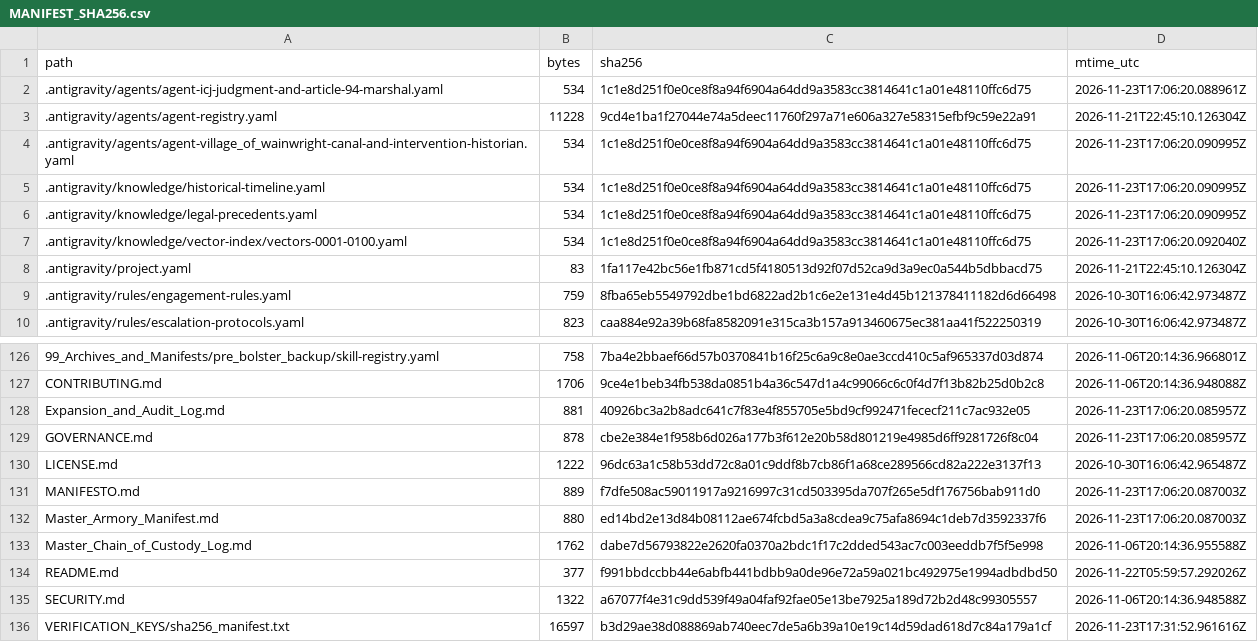
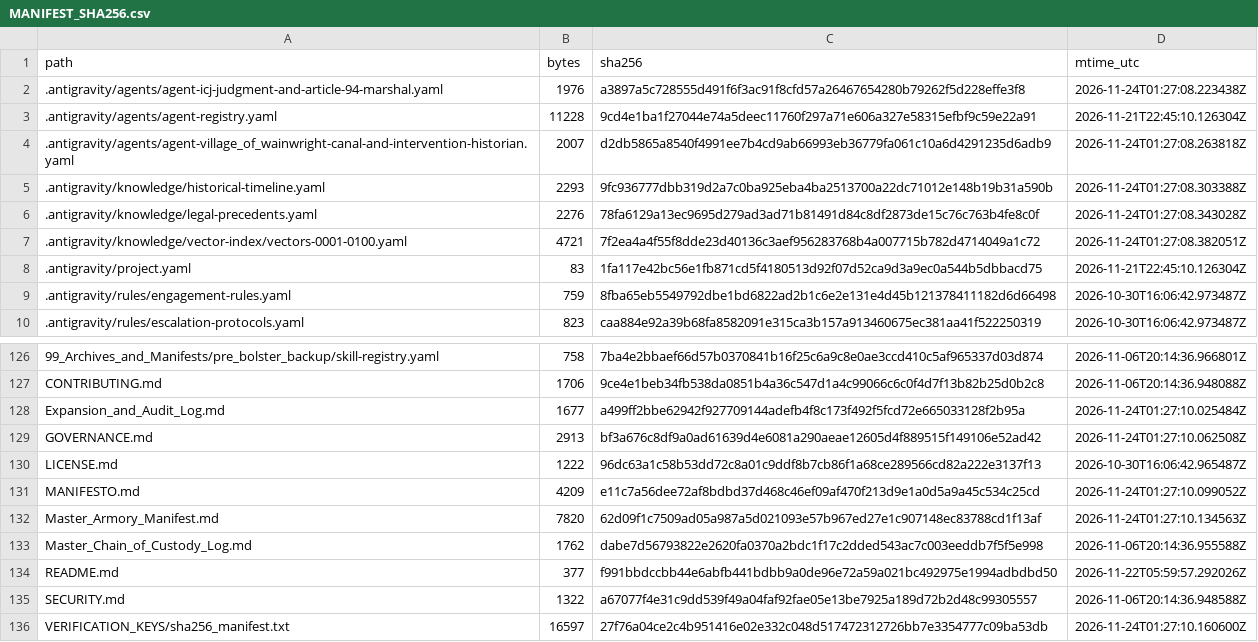
Before and after one commit to GlobalRestitutionAlliance/turtle-island-us-ak-village-of-wainwright-master-litigation, a CSV file: 99_Archives_and_Manifests/MANIFEST_SHA256.csv, drawn as a sheet; only a part is shown, gaps mark what is left out; the diff covers the shown part only.

```diff
--- a/99_Archives_and_Manifests/MANIFEST_SHA256.csv
+++ b/99_Archives_and_Manifests/MANIFEST_SHA256.csv
@@ -1,8 +1,8 @@
 path,bytes,sha256,mtime_utc
-.antigravity/agents/agent-icj-judgment-and-article-94-marshal.yaml,534,1c1e8d251f0e0ce8f8a94f6904a64dd9a3583cc3814641c1a01e48110ffc6d75,2026-11-23T17:06:20.088961Z
+.antigravity/agents/agent-icj-judgment-and-article-94-marshal.yaml,1976,a3897a5c728555d491f6f3ac91f8cfd57a26467654280b79262f5d228effe3f8,2026-11-24T01:27:08.223438Z
 .antigravity/agents/agent-registry.yaml,11228,9cd4e1ba1f27044e74a5deec11760f297a71e606a327e58315efbf9c59e22a91,2026-11-21T22:45:10.126304Z
-.antigravity/agents/agent-village_of_wainwright-canal-and-intervention-historian.yaml,534,1c1e8d251f0e0ce8f8a94f6904a64dd9a3583cc3814641c1a01e48110ffc6d75,2026-11-23T17:06:20.090995Z
-.antigravity/knowledge/historical-timeline.yaml,534,1c1e8d251f0e0ce8f8a94f6904a64dd9a3583cc3814641c1a01e48110ffc6d75,2026-11-23T17:06:20.090995Z
-.antigravity/knowledge/legal-precedents.yaml,534,1c1e8d251f0e0ce8f8a94f6904a64dd9a3583cc3814641c1a01e48110ffc6d75,2026-11-23T17:06:20.090995Z
-.antigravity/knowledge/vector-index/vectors-0001-0100.yaml,534,1c1e8d251f0e0ce8f8a94f6904a64dd9a3583cc3814641c1a01e48110ffc6d75,2026-11-23T17:06:20.092040Z
+.antigravity/agents/agent-village_of_wainwright-canal-and-intervention-historian.yaml,2007,d2db5865a8540f4991ee7b4cd9ab66993eb36779fa061c10a6d4291235d6adb9,2026-11-24T01:27:08.263818Z
+.antigravity/knowledge/historical-timeline.yaml,2293,9fc936777dbb319d2a7c0ba925eba4ba2513700a22dc71012e148b19b31a590b,2026-11-24T01:27:08.303388Z
+.antigravity/knowledge/legal-precedents.yaml,2276,78fa6129a13ec9695d279ad3ad71b81491d84c8df2873de15c76c763b4fe8c0f,2026-11-24T01:27:08.343028Z
+.antigravity/knowledge/vector-index/vectors-0001-0100.yaml,4721,7f2ea4a4f55f8dde23d40136c3aef956283768b4a007715b782d4714049a1c72,2026-11-24T01:27:08.382051Z
 .antigravity/project.yaml,83,1fa117e42bc56e1fb871cd5f4180513d92f07d52ca9d3a9ec0a544b5dbbacd75,2026-11-21T22:45:10.126304Z
@@ -127,7 +127,7 @@ path,bytes,sha256,mtime_utc
 CONTRIBUTING.md,1706,9ce4e1beb34fb538da0851b4a36c547d1a4c99066c6c0f4d7f13b82b25d0b2c8,2026-11-06T20:14:36.948088Z
-Expansion_and_Audit_Log.md,881,40926bc3a2b8adc641c7f83e4f855705e5bd9cf992471fececf211c7ac932e05,2026-11-23T17:06:20.085957Z
-GOVERNANCE.md,878,cbe2e384e1f958b6d026a177b3f612e20b58d801219e4985d6ff9281726f8c04,2026-11-23T17:06:20.085957Z
+Expansion_and_Audit_Log.md,1677,a499ff2bbe62942f927709144adefb4f8c173f492f5fcd72e665033128f2b95a,2026-11-24T01:27:10.025484Z
+GOVERNANCE.md,2913,bf3a676c8df9a0ad61639d4e6081a290aeae12605d4f889515f149106e52ad42,2026-11-24T01:27:10.062508Z
 LICENSE.md,1222,96dc63a1c58b53dd72c8a01c9ddf8b7cb86f1a68ce289566cd82a222e3137f13,2026-10-30T16:06:42.965487Z
-MANIFESTO.md,889,f7dfe508ac59011917a9216997c31cd503395da707f265e5df176756bab911d0,2026-11-23T17:06:20.087003Z
-Master_Armory_Manifest.md,880,ed14bd2e13d84b08112ae674fcbd5a3a8cdea9c75afa8694c1deb7d3592337f6,2026-11-23T17:06:20.087003Z
+MANIFESTO.md,4209,e11c7a56dee72af8bdbd37d468c46ef09af470f213d9e1a0d5a9a45c534c25cd,2026-11-24T01:27:10.099052Z
+Master_Armory_Manifest.md,7820,62d09f1c7509ad05a987a5d021093e57b967ed27e1c907148ec83788cd1f13af,2026-11-24T01:27:10.134563Z
 Master_Chain_of_Custody_Log.md,1762,dabe7d56793822e2620fa0370a2bdc1f17c2dded543ac7c003eeddb7f5f5e998,2026-11-06T20:14:36.955588Z
@@ -135,2 +135,2 @@ README.md,377,f991bbdccbb44e6abfb441bdbb9a0de96e72a59a021bc492975e1994adbdbd50,2
 SECURITY.md,1322,a67077f4e31c9dd539f49a04faf92fae05e13be7925a189d72b2d48c99305557,2026-11-06T20:14:36.948588Z
-VERIFICATION_KEYS/sha256_manifest.txt,16597,b3d29ae38d088869ab740eec7de5a6b39a10e19c14d59dad618d7c84a179a1cf,2026-11-23T17:31:52.961616Z
+VERIFICATION_KEYS/sha256_manifest.txt,16597,27f76a04ce2c4b951416e02e332c048d517472312726bb7e3354777c09ba53db,2026-11-24T01:27:10.160600Z
```
Also changed, not shown: 81 edited cells elsewhere in this file, 37 other files.
